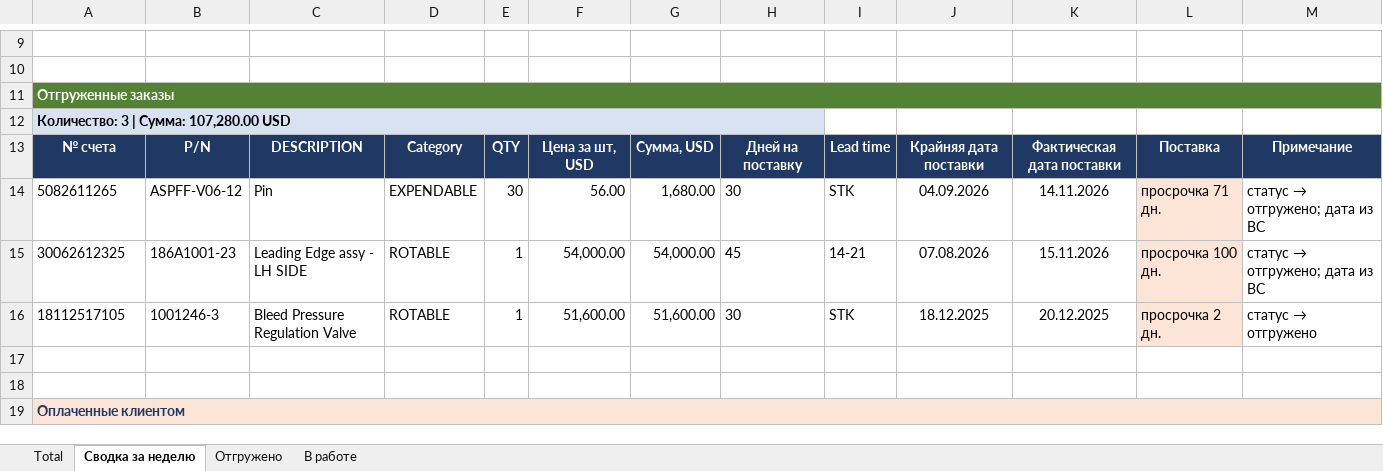
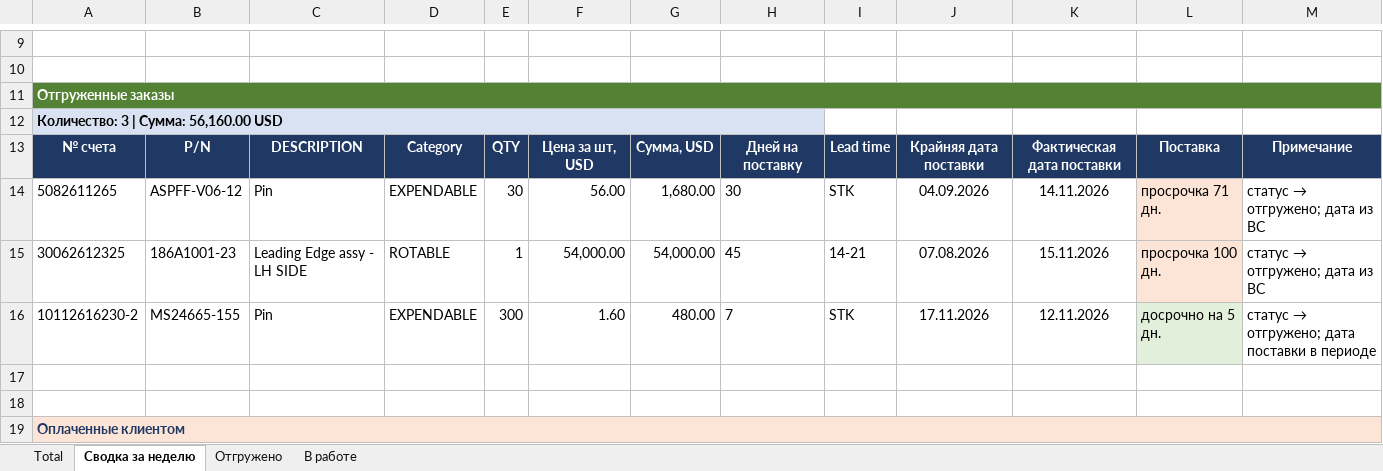
Before and after one commit to alexanderp-cell/Main, an Excel workbook: output/Белавиа статус 13.11.2026.xlsx, sheet Сводка за неделю, drawn as a sheet; only a part is shown, gaps mark what is left out; values as stored, in another font and other column widths than the file's, no borders; removed rows and columns are numbered as before the commit, all else as after; the diff covers the shown part only; the diff names each change by its address in the sheet, - before the commit and + after, or states it on an @@ line.

```diff
--- a/output/Белавиа статус 13.11.2026.xlsx (sheet Сводка за неделю)
+++ b/output/Белавиа статус 13.11.2026.xlsx (sheet Сводка за неделю)
-A12: Количество: 3 | Сумма: 107,280.00 USD
+A12: Количество: 3 | Сумма: 56,160.00 USD
-row 16: 18112517105 | 1001246-3 | Bleed Pressure Regulation Valve | ROTABLE | 1 | 51,600.00 | 51,600.00 | 30 | STK | 18.12.2025 | 20.12.2025 | просрочка 2 дн. | статус → отгружено
+row 16: 10112616230-2 | MS24665-155 | Pin | EXPENDABLE | 300 | 1.60 | 480.00 | 7 | STK | 17.11.2026 | 12.11.2026 | досрочно на 5 дн. | статус → отгружено; дата поставки в периоде
```
Also changed, not shown: 9 added rows and 1 edited cell elsewhere in this sheet, sheet Отгружено, sheet Total, sheet В работе, output/Utair статус 13.11.2026.xlsx, output/stale_orders_13.11.2026.xlsx, 7 other files.
